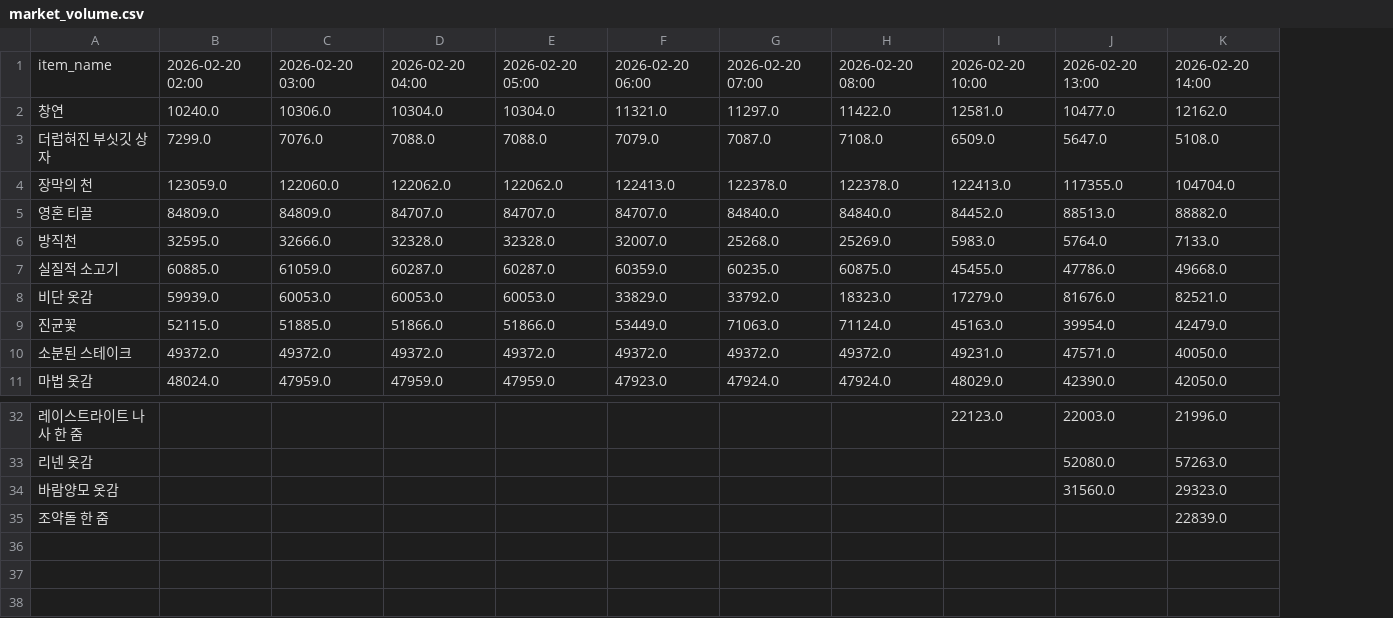
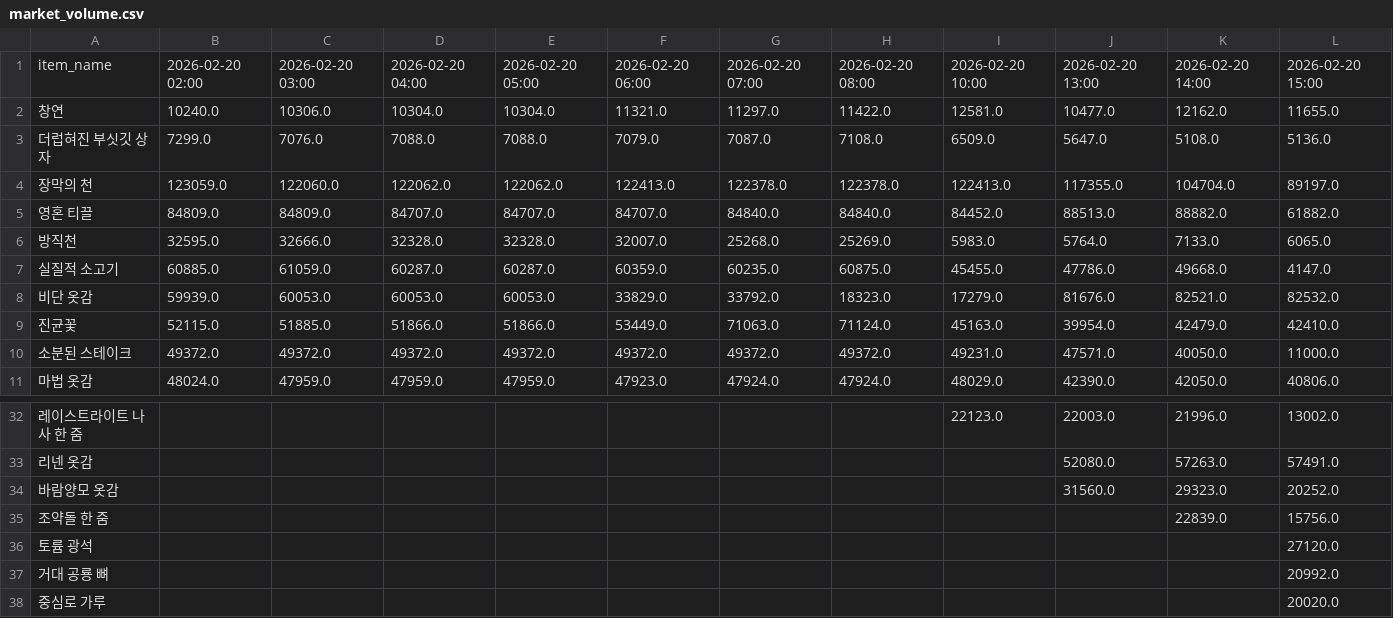
Before and after one commit to icedo724/wowauction, a CSV file: data/market_volume.csv, drawn as a sheet; only a part is shown, gaps mark what is left out; the diff names each change by its address in the sheet, - before the commit and + after, or states it on an @@ line.

Commit message:
Update market price and volume

```diff
--- a/data/market_volume.csv
+++ b/data/market_volume.csv
+column L, rows 1-11: 2026-02-20 15:00 | 11655.0 | 5136.0 | 89197.0 | 61882.0 | 6065.0 | 4147.0 | 82532.0 | 42410.0 | 11000.0 | 40806.0; rows 32-35: 13002.0 | 57491.0 | 20252.0 | 15756.0
+row 36: 토륨 광석 |  |  |  |  |  |  |  |  |  |  | 27120.0
+row 37: 거대 공룡 뼈 |  |  |  |  |  |  |  |  |  |  | 20992.0
+row 38: 중심로 가루 |  |  |  |  |  |  |  |  |  |  | 20020.0
```
Also changed, not shown: data/item_dict.csv, data/market_history.csv.
